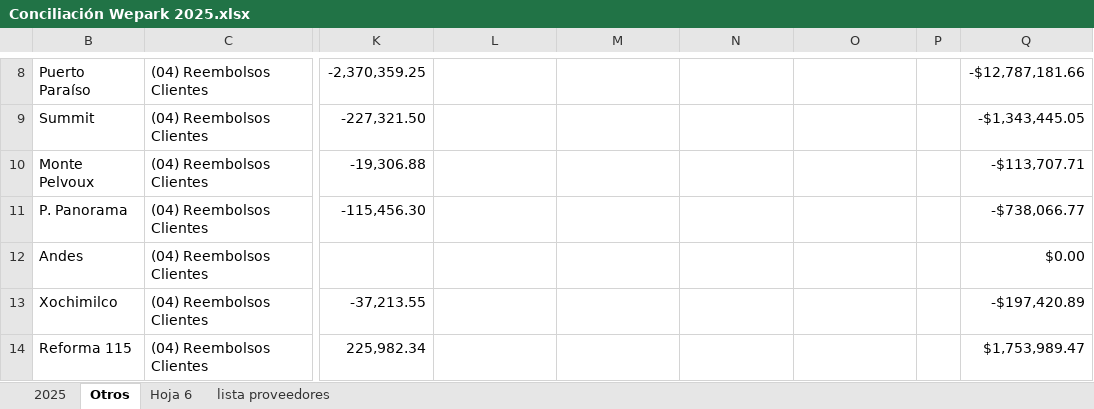
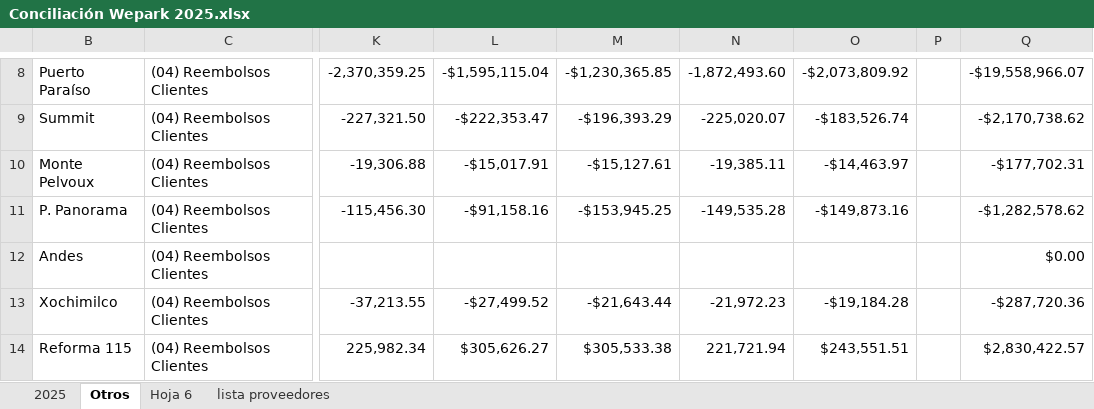
Before and after one commit to TimeKast/Arsen, an Excel workbook: plan/samples/conciliacion/Conciliación Wepark 2025.xlsx, sheet Otros, drawn as a sheet; only a part is shown, gaps mark what is left out; values as stored, in another font and other column widths than the file's, no borders; charts and pictures not drawn; the diff covers the shown part only; the diff names each change by its address in the sheet, - before the commit and + after, or states it on an @@ line.

```diff
--- a/plan/samples/conciliacion/Conciliación Wepark 2025.xlsx (sheet Otros)
+++ b/plan/samples/conciliacion/Conciliación Wepark 2025.xlsx (sheet Otros)
-L8: (empty)
+L8: -$1,595,115.04
-M8: (empty)
+M8: -$1,230,365.85
-N8: (empty)
+N8: -1,872,493.60
-O8: (empty)
+O8: -$2,073,809.92
-Q8: -$12,787,181.66
+Q8: -$19,558,966.07
-L9: (empty)
+L9: -$222,353.47
-M9: (empty)
+M9: -$196,393.29
-N9: (empty)
+N9: -225,020.07
-O9: (empty)
+O9: -$183,526.74
-Q9: -$1,343,445.05
+Q9: -$2,170,738.62
-L10: (empty)
+L10: -$15,017.91
-M10: (empty)
+M10: -$15,127.61
-N10: (empty)
+N10: -19,385.11
-O10: (empty)
+O10: -$14,463.97
-Q10: -$113,707.71
+Q10: -$177,702.31
-L11: (empty)
+L11: -$91,158.16
-M11: (empty)
+M11: -$153,945.25
-N11: (empty)
+N11: -149,535.28
-O11: (empty)
+O11: -$149,873.16
-Q11: -$738,066.77
+Q11: -$1,282,578.62
-L13: (empty)
+L13: -$27,499.52
-M13: (empty)
+M13: -$21,643.44
-N13: (empty)
+N13: -21,972.23
-O13: (empty)
+O13: -$19,184.28
-Q13: -$197,420.89
+Q13: -$287,720.36
-L14: (empty)
+L14: $305,626.27
-M14: (empty)
+M14: $305,533.38
-N14: (empty)
+N14: 221,721.94
-O14: (empty)
+O14: $243,551.51
-Q14: $1,753,989.47
+Q14: $2,830,422.57
```
Also changed, not shown: 3 added rows, 3 removed rows and 103 edited cells elsewhere in this sheet, sheet 2025, sheet Hoja 6, sheet lista proveedores, formulas that keep their value, plan/samples/conciliacion/Conciliación Sigma 2025.xlsx, 6 other files.
